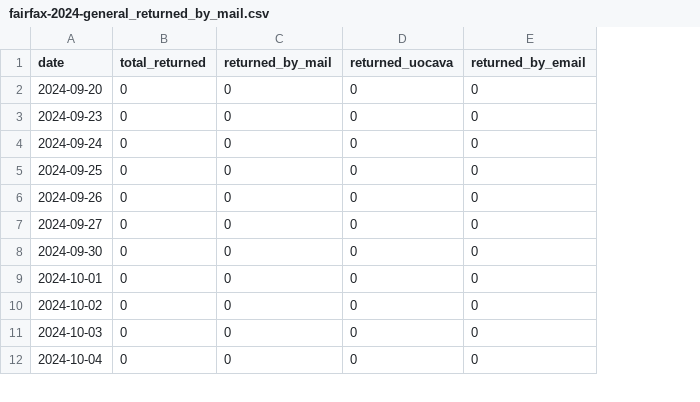
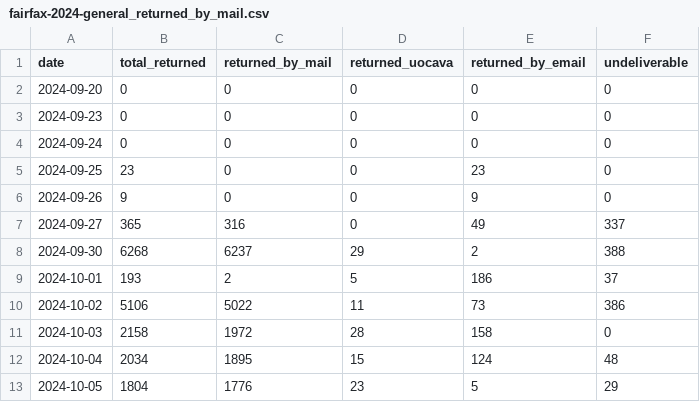
Before and after one commit to rkudeshi/novavote, a CSV file: data/parsed/fairfax-2024-general_returned_by_mail.csv, drawn as a sheet; only a part is shown; the diff covers the shown part only; the diff names each change by its address in the sheet, - before the commit and + after, or states it on an @@ line.

```diff
--- a/data/parsed/fairfax-2024-general_returned_by_mail.csv
+++ b/data/parsed/fairfax-2024-general_returned_by_mail.csv
+column F (undeliverable), rows 2-12: 0 | 0 | 0 | 0 | 0 | 337 | 388 | 37 | 386 | 0 | 48
-B5 (total_returned): 0
+B5 (total_returned): 23
-E5 (returned_by_email): 0
+E5 (returned_by_email): 23
-B6 (total_returned): 0
+B6 (total_returned): 9
-E6 (returned_by_email): 0
+E6 (returned_by_email): 9
-B7 (total_returned): 0
+B7 (total_returned): 365
-C7 (returned_by_mail): 0
+C7 (returned_by_mail): 316
-E7 (returned_by_email): 0
+E7 (returned_by_email): 49
-B8 (total_returned): 0
+B8 (total_returned): 6268
-C8 (returned_by_mail): 0
+C8 (returned_by_mail): 6237
-D8 (returned_uocava): 0
+D8 (returned_uocava): 29
-E8 (returned_by_email): 0
+E8 (returned_by_email): 2
-B9 (total_returned): 0
+B9 (total_returned): 193
-C9 (returned_by_mail): 0
+C9 (returned_by_mail): 2
-D9 (returned_uocava): 0
+D9 (returned_uocava): 5
-E9 (returned_by_email): 0
+E9 (returned_by_email): 186
-B10 (total_returned): 0
+B10 (total_returned): 5106
-C10 (returned_by_mail): 0
+C10 (returned_by_mail): 5022
-D10 (returned_uocava): 0
+D10 (returned_uocava): 11
-E10 (returned_by_email): 0
+E10 (returned_by_email): 73
-B11 (total_returned): 0
+B11 (total_returned): 2158
-C11 (returned_by_mail): 0
+C11 (returned_by_mail): 1972
-D11 (returned_uocava): 0
+D11 (returned_uocava): 28
-E11 (returned_by_email): 0
+E11 (returned_by_email): 158
-B12 (total_returned): 0
+B12 (total_returned): 2034
-C12 (returned_by_mail): 0
+C12 (returned_by_mail): 1895
-D12 (returned_uocava): 0
+D12 (returned_uocava): 15
-E12 (returned_by_email): 0
+E12 (returned_by_email): 124
+row 13: 2024-10-05 | 1804 | 1776 | 23 | 5 | 29
```
Also changed, not shown: 4 added rows and 99 edited cells elsewhere in this file, data/parsed/fairfax-2024-general_ab_applicants_voted_early_in_person.csv, data/parsed/fairfax-2024-general_early_in_person_by_site.csv, 5 other files.
